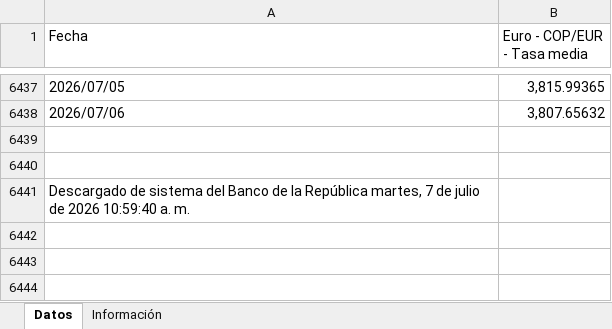
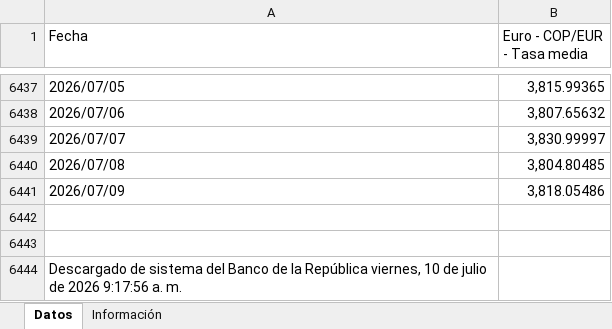
Before and after one commit to victorferreiradev/Cambio-Colombia, an Excel workbook: data/tasa_eur.xlsx, sheet Datos, drawn as a sheet; only a part is shown, gaps mark what is left out; values as stored, in another font and other column widths than the file's, no borders; addresses are those after the commit; the diff names each change by its address in the sheet, - before the commit and + after, or states it on an @@ line.

```diff
--- a/data/tasa_eur.xlsx (sheet Datos)
+++ b/data/tasa_eur.xlsx (sheet Datos)
+row 6439: 2026/07/07 | 3,830.99997
+row 6440: 2026/07/08 | 3,804.80485
+row 6441: 2026/07/09 | 3,818.05486
-A6444 (Fecha): …la República martes, 7 de julio de 2026 10:59:40 a. m.
+A6444 (Fecha): …la República viernes, 10 de julio de 2026 9:17:56 a. m.
```
Also changed, not shown: data/tasa_usd.xlsx.
